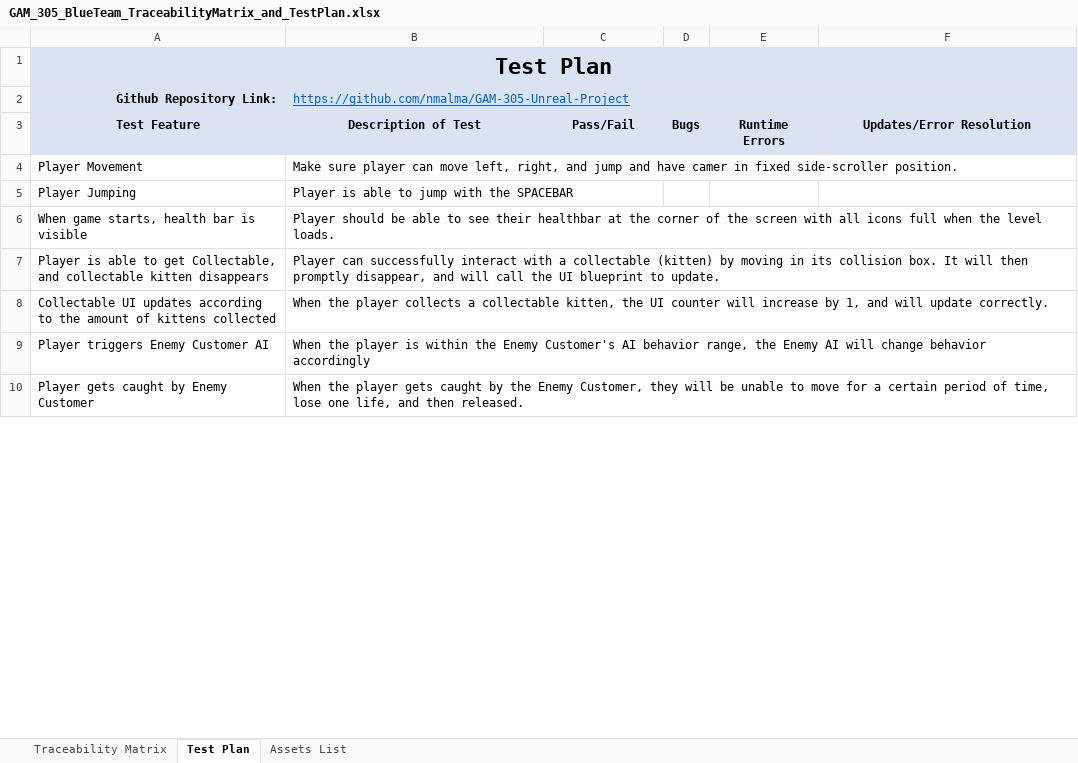
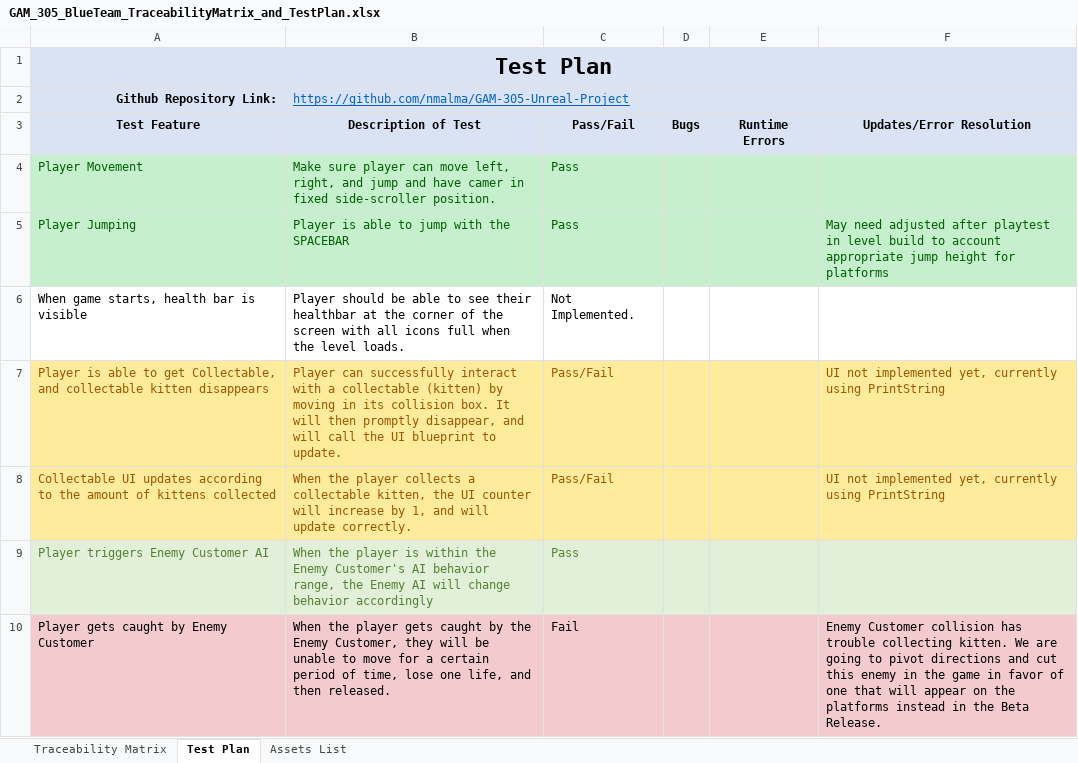
Before and after one commit to nmalma/GAM-305-Unreal-Project, an Excel workbook: GAM_305_BlueTeam_TraceabilityMatrix_and_TestPlan.xlsx, sheet Test Plan, drawn as a sheet; only a part is shown; values as stored, in another font and other column widths than the file's, no borders; the diff covers the shown part only; the diff names each change by its address in the sheet, - before the commit and + after, or states it on an @@ line.

```diff
--- a/GAM_305_BlueTeam_TraceabilityMatrix_and_TestPlan.xlsx (sheet Test Plan)
+++ b/GAM_305_BlueTeam_TraceabilityMatrix_and_TestPlan.xlsx (sheet Test Plan)
-A4:F5 fill: none
+A4:F5 fill: #C6EFCE
-A4:B5 text colour: black
+A4:B5 text colour: #006100
-C4:C5: (empty)
+C4:C5: Pass
-F5: (empty)
+F5: May need adjusted after playtest in level build to account appropriate jump height for platforms
-C6: (empty)
+C6: Not Implemented.
-A7:F8 fill: none
+A7:F8 fill: #FFEB9C
-A7:B8 text colour: black
+A7:B8 text colour: #9C5700
-C7:C8: (empty)
+C7:C8: Pass/Fail
-F7:F8: (empty)
+F7:F8: UI not implemented yet, currently using PrintString
-A9:F9 fill: none
+A9:F9 fill: #E2F0D9
-A9:B9 text colour: black
+A9:B9 text colour: #548235
-C9: (empty)
+C9: Pass
-A10:F10 fill: none
+A10:F10 fill: #F3CACE
-C10: (empty)
+C10: Fail
-F10: (empty)
+F10: Enemy Customer collision has trouble collecting kitten. We are going to pivot directions and cut this enemy in the game in favor of one that will appear on the platforms instead in the Beta Release.
```
Also changed, not shown: 2 added rows, 20 edited cells and cell formats elsewhere in this sheet, sheet Traceability Matrix, sheet Assets List, 1 other file.
